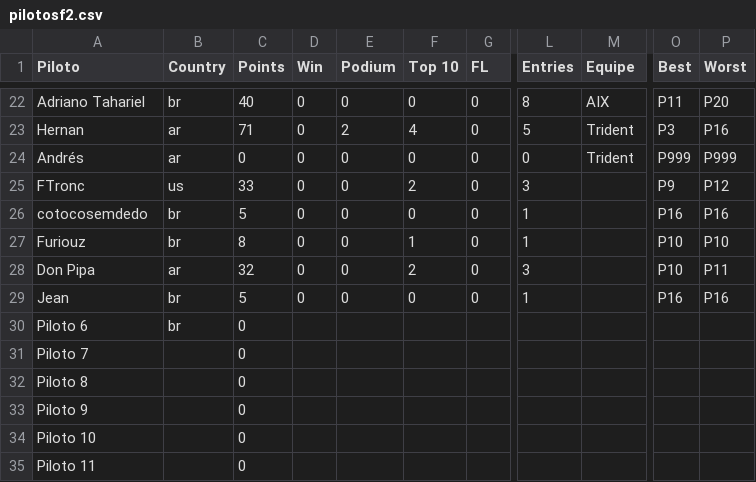
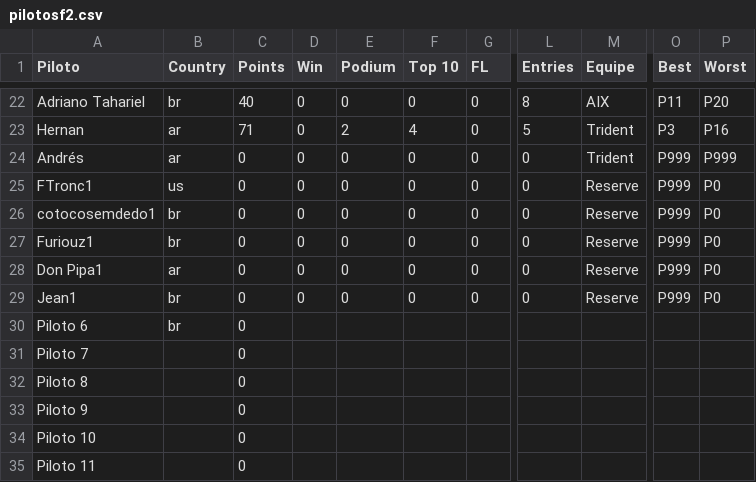
Before and after one commit to jedersonborges16/brazuka, a CSV file: db/pilotosf2.csv, drawn as a sheet; only a part is shown, gaps mark what is left out; the diff names each change by its address in the sheet, - before the commit and + after, or states it on an @@ line.

```diff
--- a/db/pilotosf2.csv
+++ b/db/pilotosf2.csv
-A25 (Piloto): FTronc
+A25 (Piloto): FTronc1
-C25 (Points): 33
+C25 (Points): 0
-F25 (Top 10): 2
+F25 (Top 10): 0
-L25 (Entries): 3
+L25 (Entries): 0
-M25:M29 (Equipe): (empty)
+M25:M29 (Equipe): Reserve
-O25 (Best): P9
+O25 (Best): P999
-P25 (Worst): P12
+P25 (Worst): P0
-A26 (Piloto): cotocosemdedo
+A26 (Piloto): cotocosemdedo1
-C26 (Points): 5
+C26 (Points): 0
-L26:L27 (Entries): 1
+L26:L27 (Entries): 0
-O26 (Best): P16
+O26 (Best): P999
-P26 (Worst): P16
+P26 (Worst): P0
-A27 (Piloto): Furiouz
+A27 (Piloto): Furiouz1
-C27 (Points): 8
+C27 (Points): 0
-F27 (Top 10): 1
+F27 (Top 10): 0
-O27:O28 (Best): P10
+O27:O28 (Best): P999
-P27 (Worst): P10
+P27 (Worst): P0
-A28 (Piloto): Don Pipa
+A28 (Piloto): Don Pipa1
-C28 (Points): 32
+C28 (Points): 0
-F28 (Top 10): 2
+F28 (Top 10): 0
-L28 (Entries): 3
+L28 (Entries): 0
-P28 (Worst): P11
+P28 (Worst): P0
-A29 (Piloto): Jean
+A29 (Piloto): Jean1
-C29 (Points): 5
+C29 (Points): 0
-L29 (Entries): 1
+L29 (Entries): 0
-O29 (Best): P16
+O29 (Best): P999
-P29 (Worst): P16
+P29 (Worst): P0
```
Also changed, not shown: db/pilotosf1.csv.
